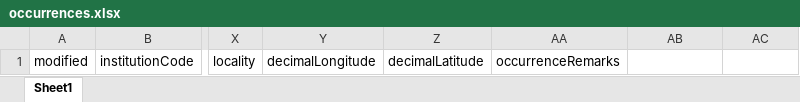
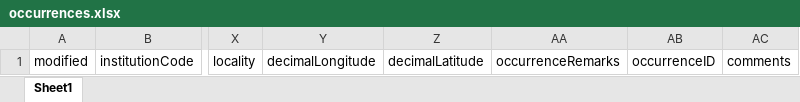
Before and after one commit to CNCFlora/Occurrences, an Excel workbook: src/public/templates/occurrences.xlsx, sheet Sheet1, drawn as a sheet; only a part is shown, gaps mark what is left out; values as stored, in another font and other column widths than the file's, no borders; the diff names each change by its address in the sheet, - before the commit and + after, or states it on an @@ line.

Commit message:
new fields on templates spreadsheets

```diff
--- a/src/public/templates/occurrences.xlsx (sheet Sheet1)
+++ b/src/public/templates/occurrences.xlsx (sheet Sheet1)
-AB1: (empty)
+AB1: occurrenceID
-AC1: (empty)
+AC1: comments
```
Also changed, not shown: 2 other files.
